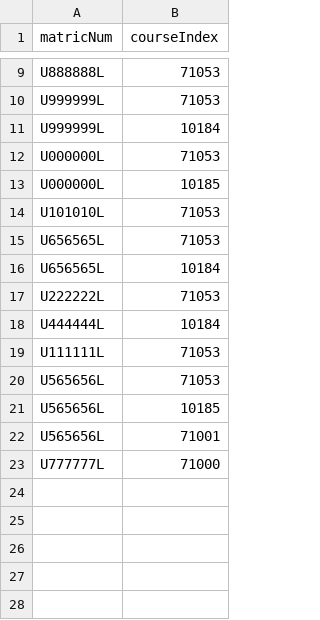
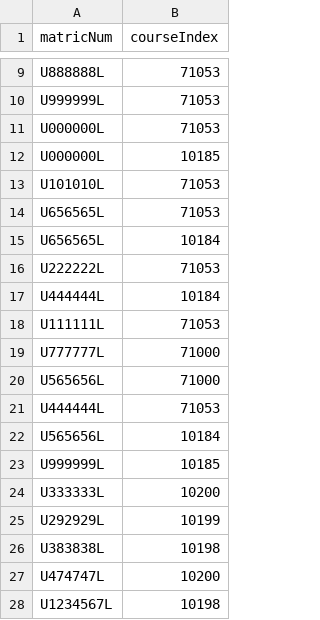
Before and after one commit to taquynhnga2001/cz2002-mystars, a CSV file: database/CourseEnrolled.csv, drawn as a sheet; only a part is shown, gaps mark what is left out.

```diff
--- a/database/CourseEnrolled.csv
+++ b/database/CourseEnrolled.csv
@@ -10,3 +10,2 @@ U888888L,71053
 U999999L,71053
-U999999L,10184
 U000000L,71053
@@ -19,5 +18,11 @@ U444444L,10184
 U111111L,71053
-U565656L,71053
-U565656L,10185
-U565656L,71001
 U777777L,71000
+U565656L,71000
+U444444L,71053
+U565656L,10184
+U999999L,10185
+U333333L,10200
+U292929L,10199
+U383838L,10198
+U474747L,10200
+U1234567L,10198
```
Also changed, not shown: database/CourseIndex.csv, 7 other files.
